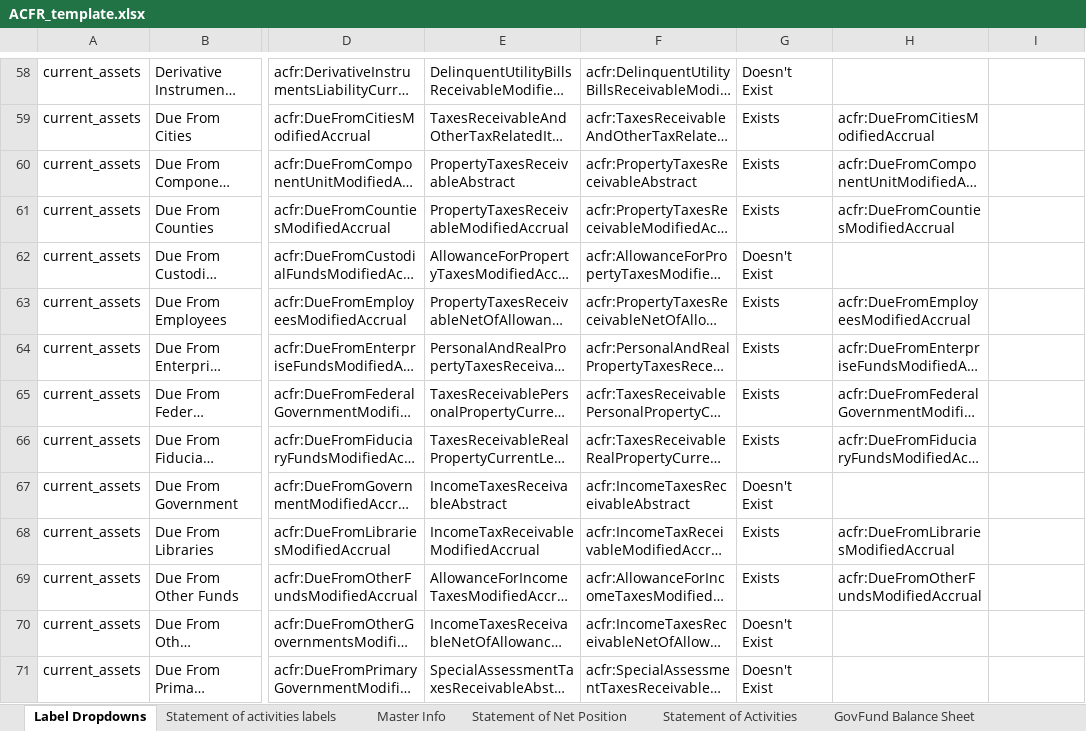
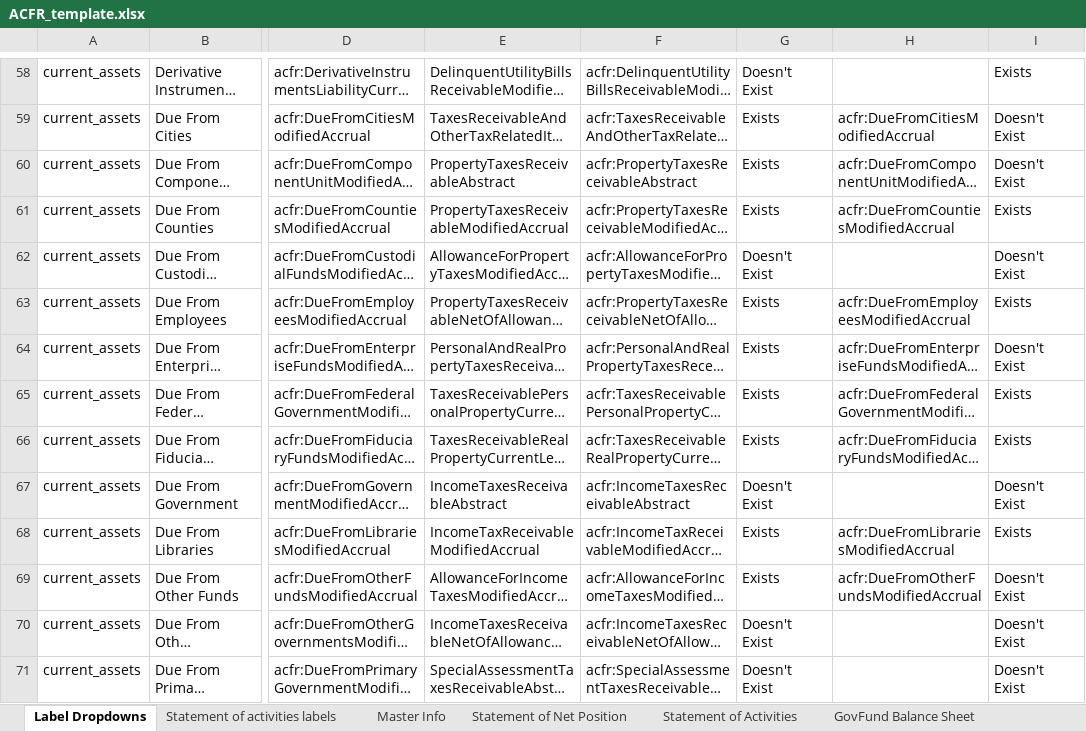
Before and after one commit to closup/process-xbrl, an Excel workbook: static/input_files/ACFR_template.xlsx, sheet Label Dropdowns, drawn as a sheet; only a part is shown, gaps mark what is left out; long unchanged cells end in …; values as stored, in another font and other column widths than the file's, no borders; the diff covers the shown part only; the diff names each change by its address in the sheet, - before the commit and + after, or states it on an @@ line.

Commit message:
added formula to check if val in col F exists in col D or not

```diff
--- a/static/input_files/ACFR_template.xlsx (sheet Label Dropdowns)
+++ b/static/input_files/ACFR_template.xlsx (sheet Label Dropdowns)
-I58: (empty)
+I58: Exists
-I59:I60: (empty)
+I59:I60: Doesn't Exist
-I61: (empty)
+I61: Exists
-I62: (empty)
+I62: Doesn't Exist
-I63: (empty)
+I63: Exists
-I64: (empty)
+I64: Doesn't Exist
-I65:I66: (empty)
+I65:I66: Exists
-I67: (empty)
+I67: Doesn't Exist
-I68: (empty)
+I68: Exists
-I69:I71: (empty)
+I69:I71: Doesn't Exist
```
Also changed, not shown: 316 edited cells elsewhere in this sheet.
